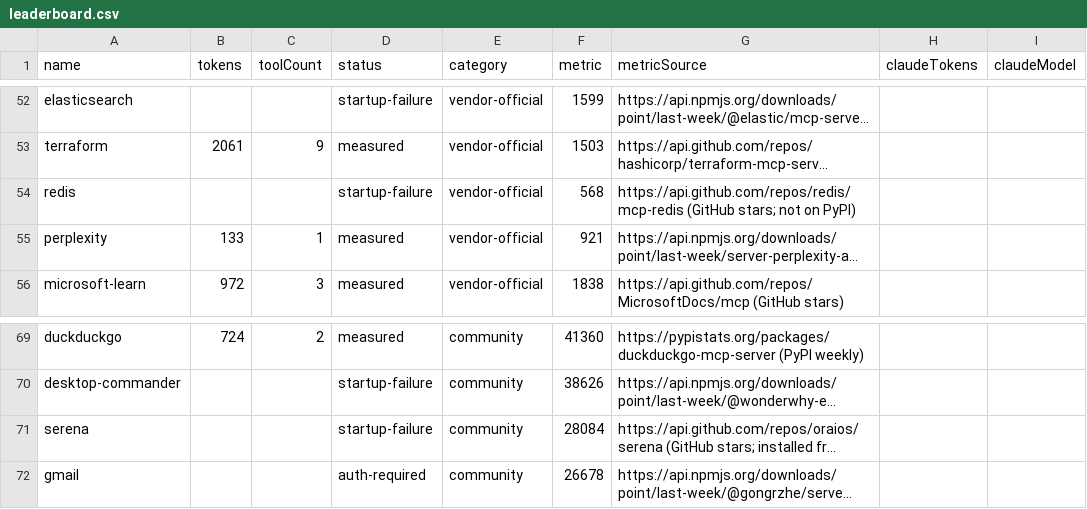
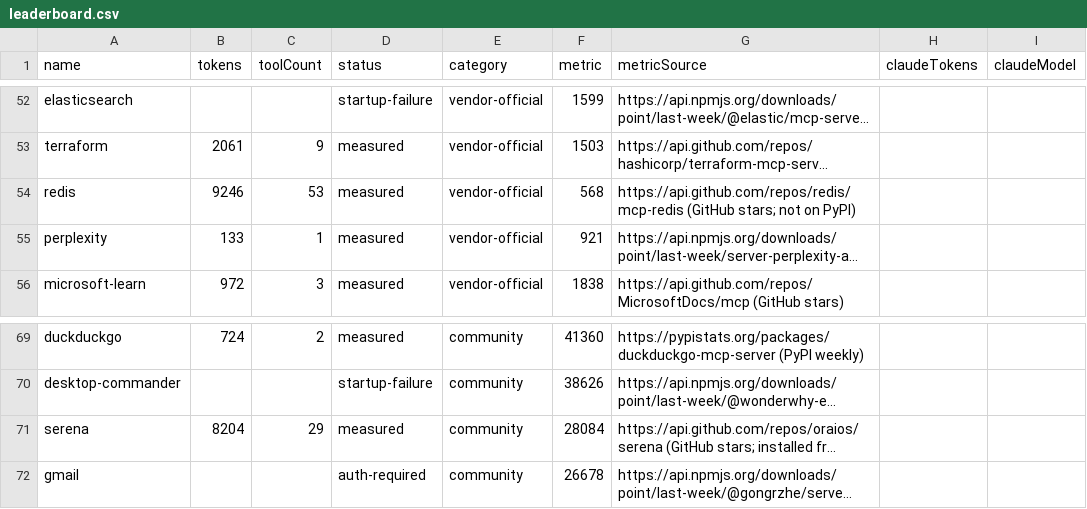
Before and after one commit to athakur3/mcp-context-cost, a CSV file: results/leaderboard.csv, drawn as a sheet; only a part is shown, gaps mark what is left out; long unchanged cells end in …; the diff names each change by its address in the sheet, - before the commit and + after, or states it on an @@ line.

```diff
--- a/results/leaderboard.csv
+++ b/results/leaderboard.csv
-B54 (tokens): (empty)
+B54 (tokens): 9246
-C54 (toolCount): (empty)
+C54 (toolCount): 53
-D54 (status): startup-failure
+D54 (status): measured
-B71 (tokens): (empty)
+B71 (tokens): 8204
-C71 (toolCount): (empty)
+C71 (toolCount): 29
-D71 (status): startup-failure
+D71 (status): measured
```
Also changed, not shown: results/history.csv, 18 other files.
